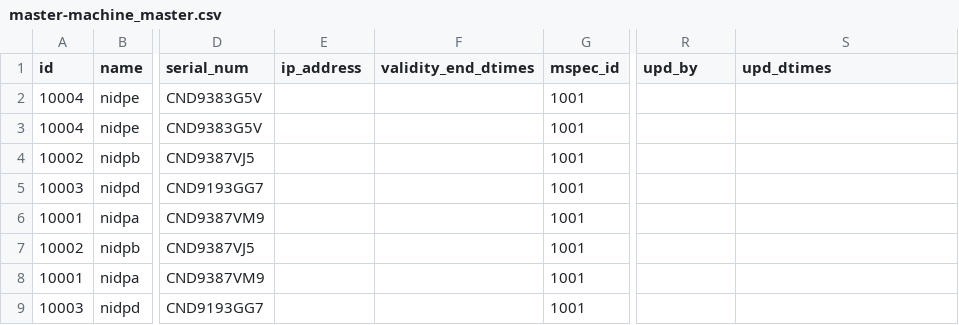
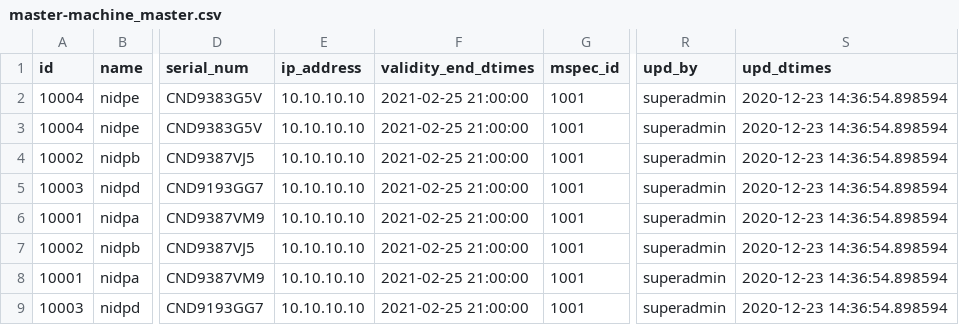
Before and after one commit to mosip/commons, a CSV file: db_scripts/mosip_master/dml/master-machine_master.csv, drawn as a sheet; only a part is shown, gaps mark what is left out; the diff covers the shown part only; the diff names each change by its address in the sheet, - before the commit and + after, or states it on an @@ line.

Commit message:
Fix Extra data error

```diff
--- a/db_scripts/mosip_master/dml/master-machine_master.csv
+++ b/db_scripts/mosip_master/dml/master-machine_master.csv
-E2:E9 (ip_address): (empty)
+E2:E9 (ip_address): 10.10.10.10
-F2:F9 (validity_end_dtimes): (empty)
+F2:F9 (validity_end_dtimes): 2021-02-25 21:00:00
-R2:R9 (upd_by): (empty)
+R2:R9 (upd_by): superadmin
-S2:S9 (upd_dtimes): (empty)
+S2:S9 (upd_dtimes): 2020-12-23 14:36:54.898594
```
Also changed, not shown: 25 edited cells elsewhere in this file, db_scripts/mosip_master/dml/master-device_master.csv, db_scripts/mosip_master/dml/master-machine_master_h.csv, 9 other files.
